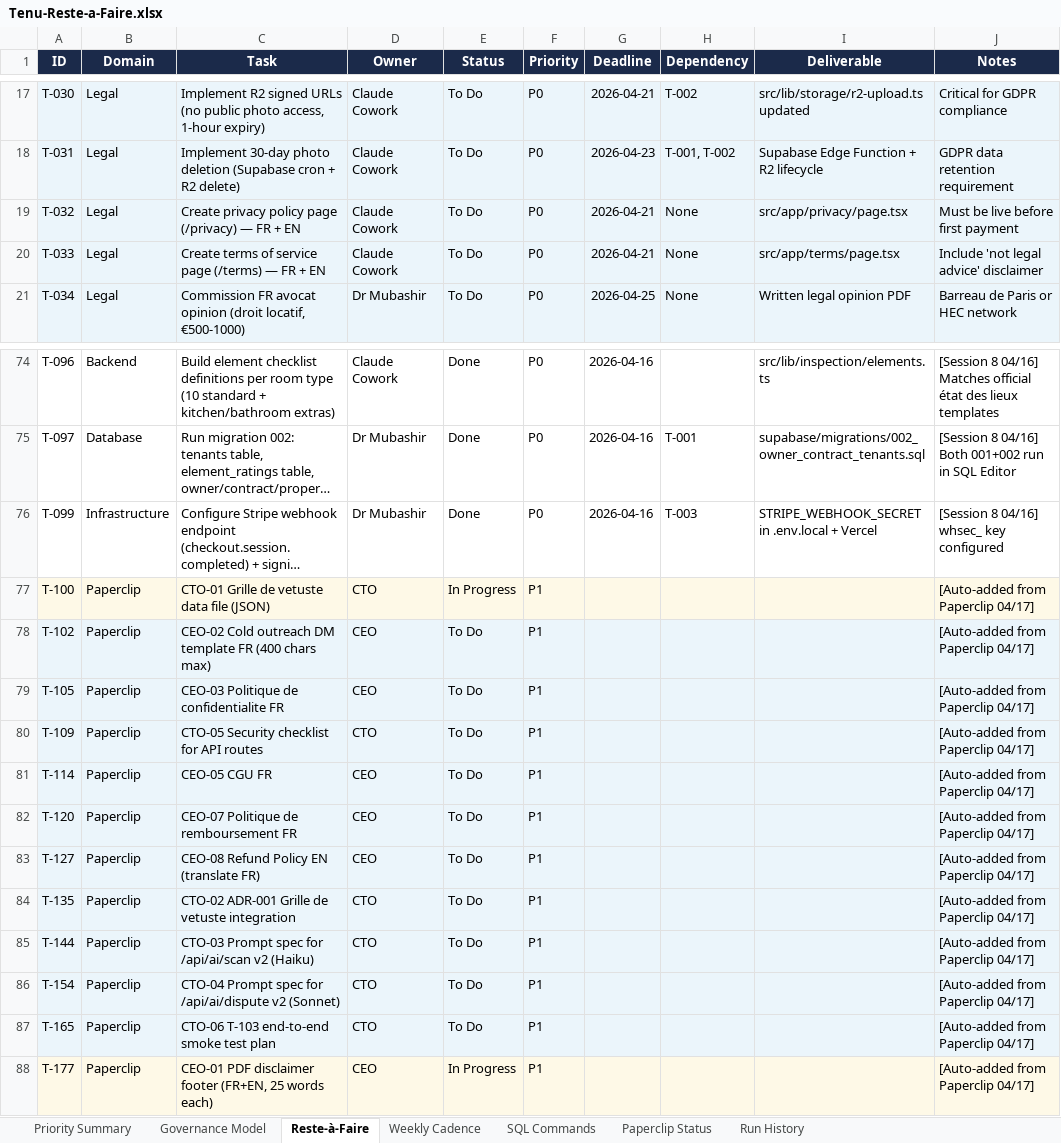
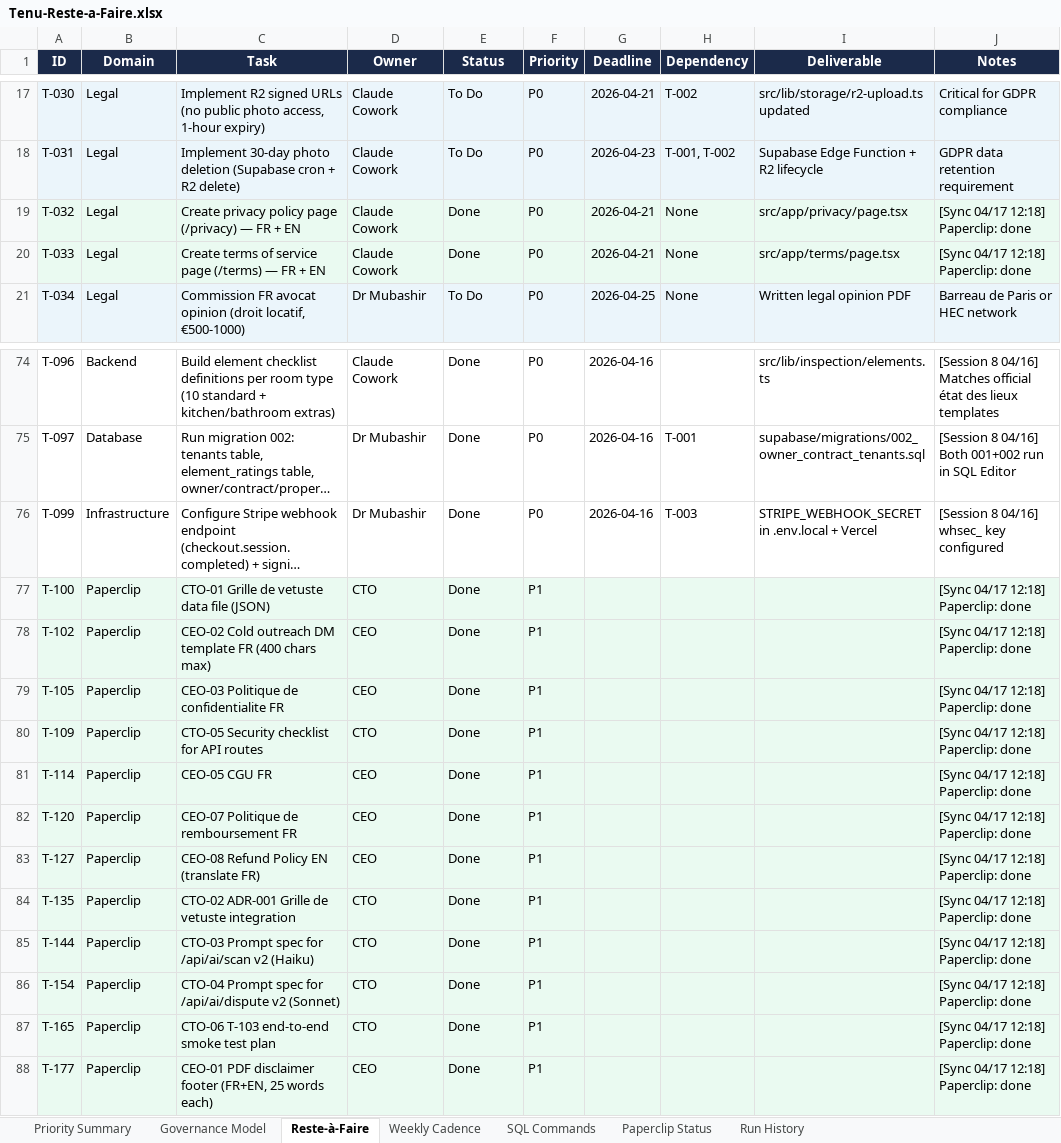
Before and after one commit to malikmubashir/tenu-world, an Excel workbook: Tenu-Reste-a-Faire.xlsx, sheet Reste-à-Faire, drawn as a sheet; only a part is shown, gaps mark what is left out; long unchanged cells end in …; values as stored, in another font and other column widths than the file's, no borders; the diff names each change by its address in the sheet, - before the commit and + after, or states it on an @@ line.

```diff
--- a/Tenu-Reste-a-Faire.xlsx (sheet Reste-à-Faire)
+++ b/Tenu-Reste-a-Faire.xlsx (sheet Reste-à-Faire)
-E19:E20 (Status): To Do
+E19:E20 (Status): Done
-J19 (Notes): Must be live before first payment
+J19 (Notes): [Sync 04/17 12:18] Paperclip: done
-J20 (Notes): Include 'not legal advice' disclaimer
+J20 (Notes): [Sync 04/17 12:18] Paperclip: done
-E77 (Status): In Progress
+E77 (Status): Done
-J77:J88 (Notes): [Auto-added from Paperclip 04/17]
+J77:J88 (Notes): [Sync 04/17 12:18] Paperclip: done
-E78:E87 (Status): To Do
+E78:E87 (Status): Done
-E88 (Status): In Progress
+E88 (Status): Done
```
Also changed, not shown: sheet Run History, sheet Paperclip Status, 10 other files.
